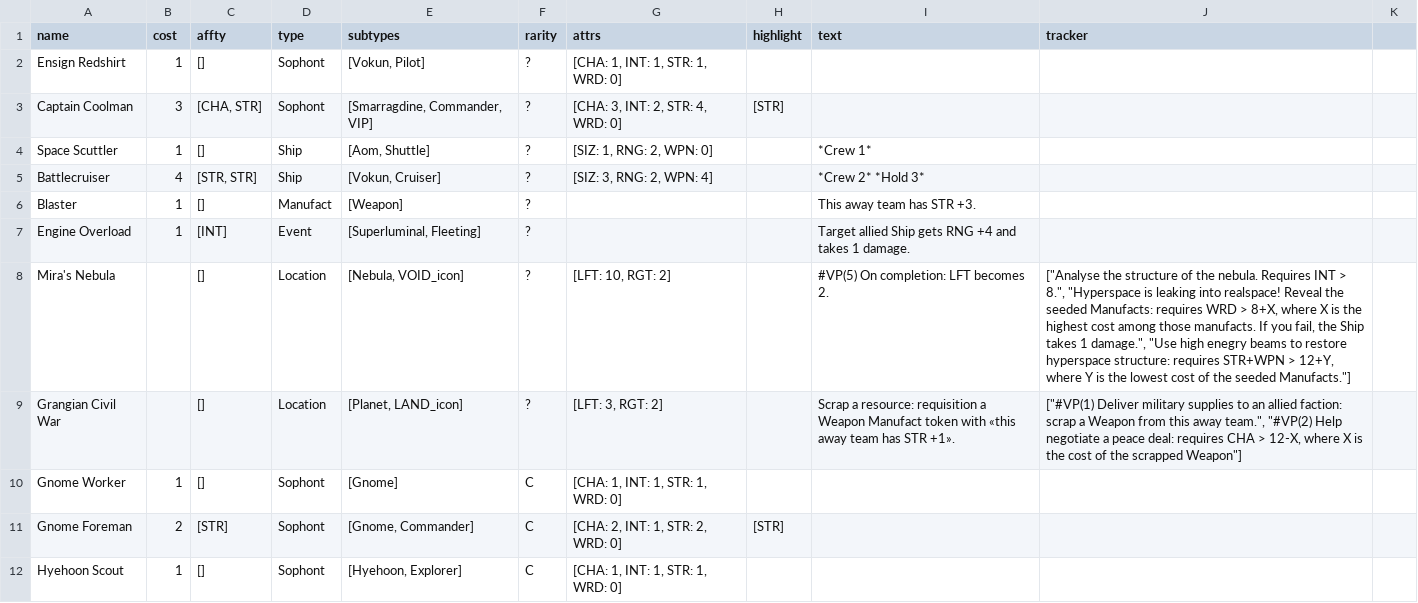
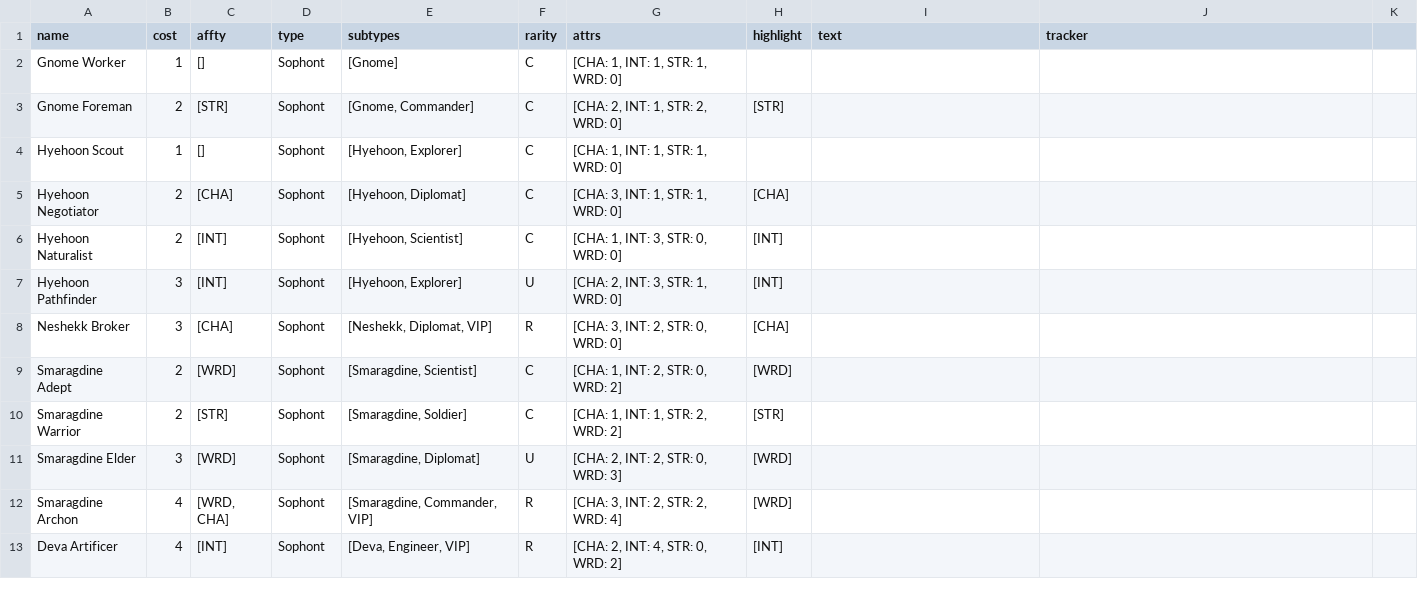
Before and after one commit to albx79/uncharted-void, a CSV file: data/cards.csv, drawn as a sheet; only a part is shown; the shorter side is filled out with more unchanged rows.

```diff
--- a/data/cards.csv
+++ b/data/cards.csv
@@ -1,10 +1,2 @@
 name;cost;affty;type;subtypes;rarity;attrs;highlight;text;tracker
-Ensign Redshirt;1;[];Sophont;[Vokun, Pilot];?;[CHA: 1, INT: 1, STR: 1, WRD: 0];;;
-Captain Coolman;3;[CHA, STR];Sophont;[Smarragdine, Commander, VIP];?;[CHA: 3, INT: 2, STR: 4, WRD: 0];[STR];;
-Space Scuttler;1;[];Ship;[Aom, Shuttle];?;[SIZ: 1, RNG: 2, WPN: 0];;*Crew 1*;
-Battlecruiser;4;[STR, STR];Ship;[Vokun, Cruiser];?;[SIZ: 3, RNG: 2, WPN: 4];;*Crew 2*  *Hold 3*;
-Blaster;1;[];Manufact;[Weapon];?;;;This away team has STR +3.;
-Engine Overload;1;[INT];Event;[Superluminal, Fleeting];?;;;Target allied Ship gets RNG +4 and takes 1 damage.;
-Mira's Nebula;;[];Location;[Nebula, VOID_icon];?;[LFT: 10, RGT: 2];;#VP(5)  On completion: LFT becomes 2.;"[""Analyse the structure of the nebula. Requires INT > 8."", ""Hyperspace is leaking into realspace! Reveal the seeded Manufacts: requires WRD > 8+X, where X is the highest cost among those manufacts. If you fail, the Ship takes 1 damage."", ""Use high enegry beams to restore hyperspace structure: requires STR+WPN > 12+Y, where Y is the lowest cost of the seeded Manufacts.""]"
-Grangian Civil War;;[];Location;[Planet, LAND_icon];?;[LFT: 3, RGT: 2];;Scrap a resource: requisition a Weapon Manufact token with «this away team has STR +1».;"[""#VP(1)  Deliver military supplies to an allied faction: scrap a Weapon from this away team."", ""#VP(2)  Help negotiate a peace deal: requires CHA > 12-X, where X is the cost of the scrapped Weapon""]"
 Gnome Worker;1;[];Sophont;[Gnome];C;[CHA: 1, INT: 1, STR: 1, WRD: 0];;;
```
Also changed, not shown: 3 other files.
